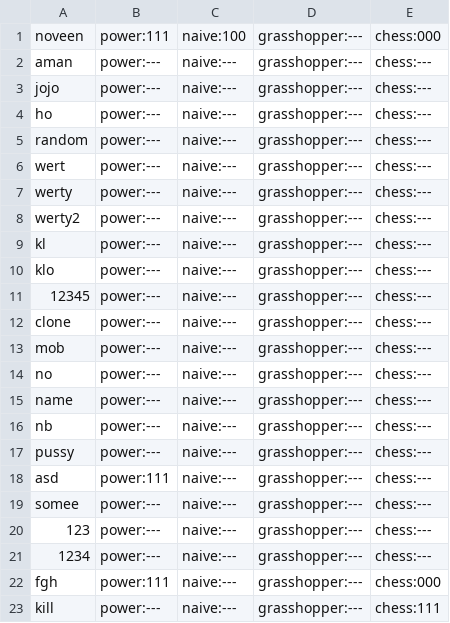
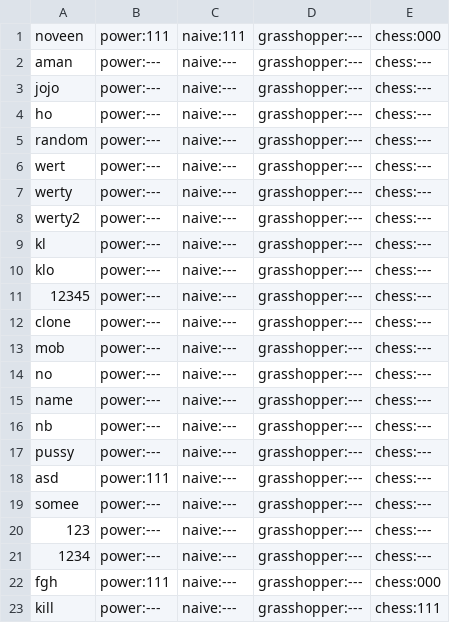
Before and after one commit to noveens/SprintOJ, a CSV file: score.csv, drawn as a sheet.

```diff
--- a/score.csv
+++ b/score.csv
@@ -1,2 +1,2 @@
-noveen,power:111,naive:100,grasshopper:---,chess:000
+noveen,power:111,naive:111,grasshopper:---,chess:000
 aman,power:---,naive:---,grasshopper:---,chess:---
```
Also changed, not shown: 9 other files.
